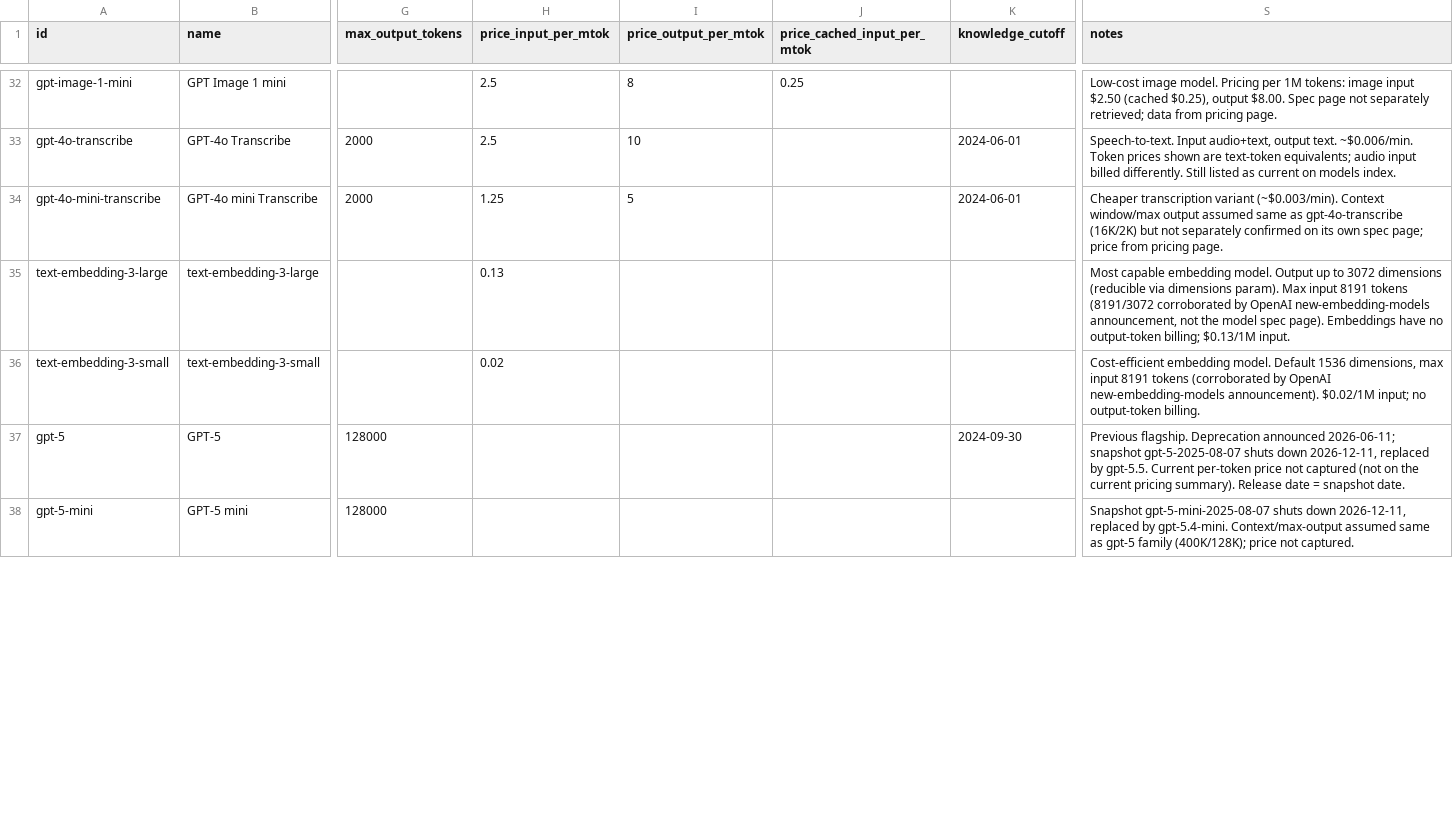
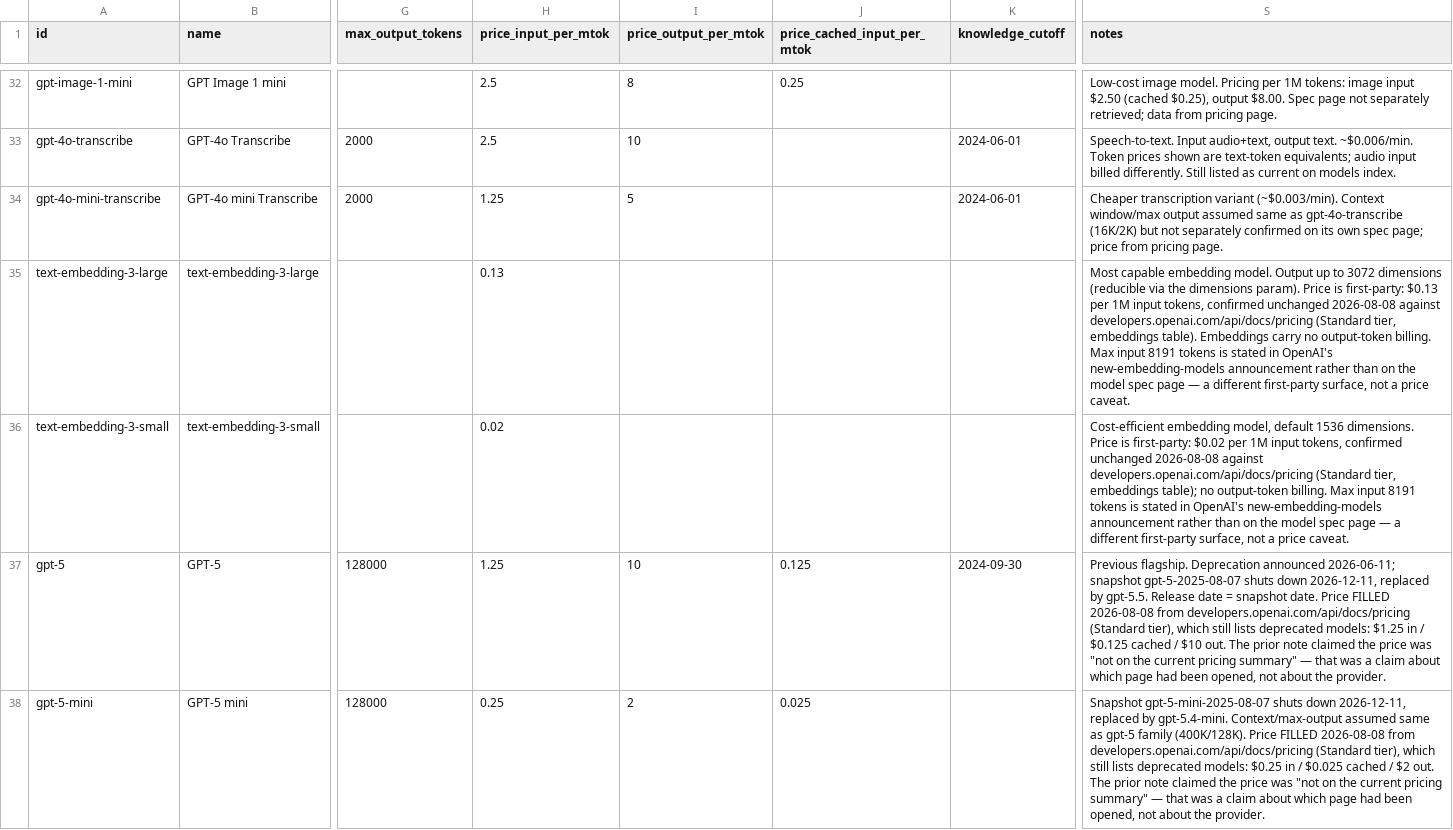
Before and after one commit to Khavel/ai-model-watch-data, a CSV file: models.csv, drawn as a sheet; only a part is shown, gaps mark what is left out; the diff covers the shown part only; the diff names each change by its address in the sheet, - before the commit and + after, or states it on an @@ line.

Commit message:
data: refresh 2026-08-08 (204 models)

```diff
--- a/models.csv
+++ b/models.csv
-S35 (notes): …(reducible via dimensions param). Max input 8191 tokens (8191/3072 corroborated by OpenAI new-embedding-models announcement, not the model spec page). Embeddings have no output-token billing; $0.13/1M input.
+S35 (notes): …(reducible via the dimensions param). Price is first-party: $0.13 per 1M input tokens, confirmed unchanged 2026-08-08 against developers.openai.com/api/docs/pricing (Standard tier, embeddings table). Embeddings carry no output-token billing. Max input 8191 tokens is stated in OpenAI's new-embedding-models announcement rather than on the model spec page — a different first-party surface, not a price caveat.
-S36 (notes): Cost-efficient embedding model. Default 1536 dimensions, max input 8191 tokens (corroborated by OpenAI new-embedding-models announcement). $0.02/1M input; no output-token billing.
+S36 (notes): Cost-efficient embedding model, default 1536 dimensions. Price is first-party: $0.02 per 1M input tokens, confirmed unchanged 2026-08-08 against developers.openai.com/api/docs/pricing (Standard tier, embeddings table); no output-token billing. Max input 8191 tokens is stated in OpenAI's new-embedding-models announcement rather than on the model spec page — a different first-party surface, not a price caveat.
-H37 (price_input_per_mtok): (empty)
+H37 (price_input_per_mtok): 1.25
-I37 (price_output_per_mtok): (empty)
+I37 (price_output_per_mtok): 10
-J37 (price_cached_input_per_mtok): (empty)
+J37 (price_cached_input_per_mtok): 0.125
-S37 (notes): …by gpt-5.5. Current per-token price not captured (not on the current pricing summary). Release date = snapshot date.
+S37 (notes): …by gpt-5.5. Release date = snapshot date. Price FILLED 2026-08-08 from developers.openai.com/api/docs/pricing (Standard tier), which still lists deprecated models: $1.25 in / $0.125 cached / $10 out. The prior note claimed the price was "not on the current pricing summary" — that was a claim about which page had been opened, not about the provider.
-H38 (price_input_per_mtok): (empty)
+H38 (price_input_per_mtok): 0.25
-I38 (price_output_per_mtok): (empty)
+I38 (price_output_per_mtok): 2
-J38 (price_cached_input_per_mtok): (empty)
+J38 (price_cached_input_per_mtok): 0.025
-S38 (notes): …gpt-5 family (400K/128K); price not captured.
+S38 (notes): …gpt-5 family (400K/128K). Price FILLED 2026-08-08 from developers.openai.com/api/docs/pricing (Standard tier), which still lists deprecated models: $0.25 in / $0.025 cached / $2 out. The prior note claimed the price was "not on the current pricing summary" — that was a claim about which page had been opened, not about the provider.
```
Also changed, not shown: 22 edited cells elsewhere in this file, 1 other file.
